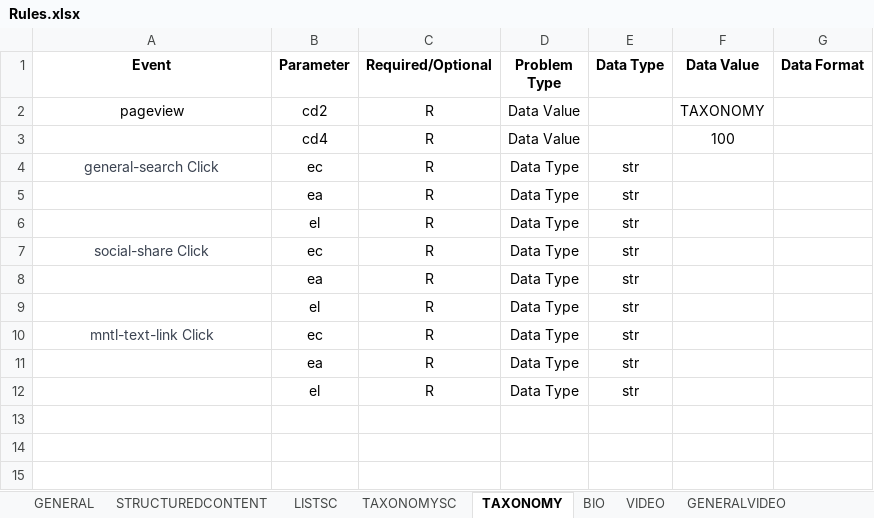
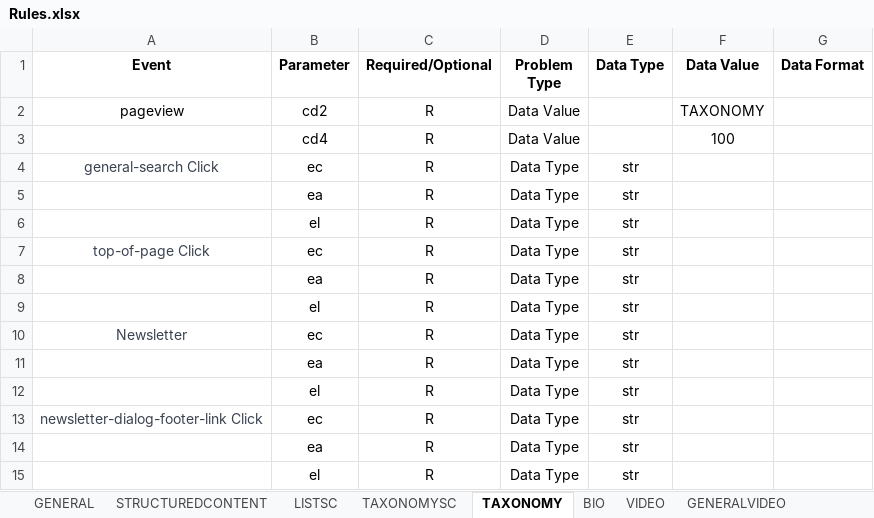
Before and after one commit to ahotadotdashmeredith/Segment_Automation, an Excel workbook: Files/InputRules/Rules.xlsx, sheet TAXONOMY, drawn as a sheet; values as stored, in another font and other column widths than the file's, no borders; addresses are those after the commit; the diff names each change by its address in the sheet, - before the commit and + after, or states it on an @@ line.

```diff
--- a/Files/InputRules/Rules.xlsx (sheet TAXONOMY)
+++ b/Files/InputRules/Rules.xlsx (sheet TAXONOMY)
-A7 (Event): social-share Click
+A7 (Event): top-of-page Click
+row 10: Newsletter | ec | R | Data Type | str
+row 11:  | ea | R | Data Type | str
+row 12:  | el | R | Data Type | str
-A13 (Event): mntl-text-link Click
+A13 (Event): newsletter-dialog-footer-link Click
```
Also changed, not shown: Files/Events/Events.xlsx, Files/Urls/InputUrls.xlsx, 3 other files.
